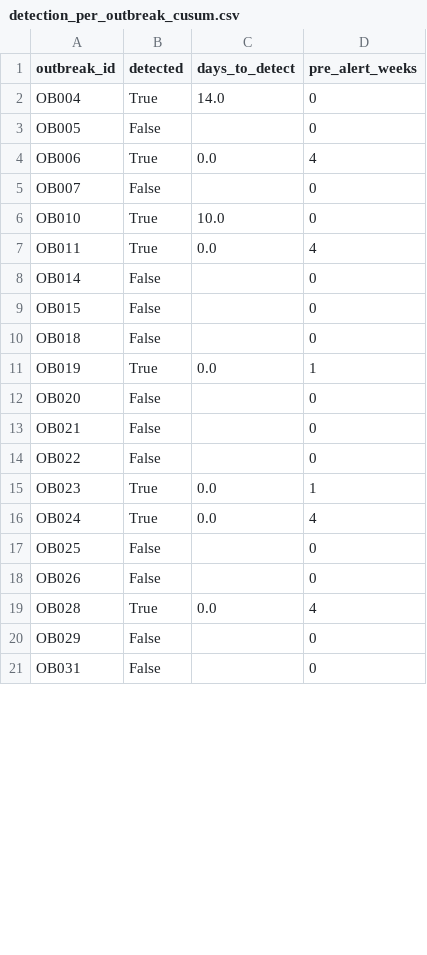
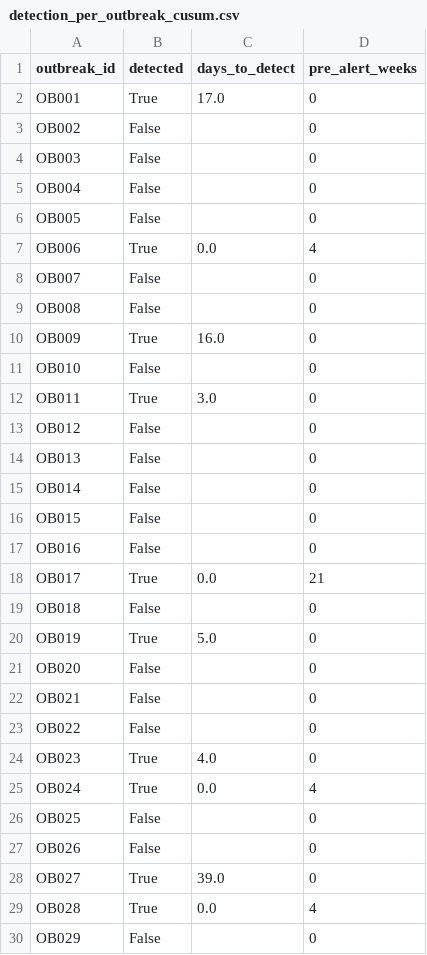
Before and after one commit to Walid-encore/episcope, a CSV file: docs/experiments/detection_per_outbreak_cusum.csv, drawn as a sheet; only a part is shown; the shorter side is filled out with more unchanged rows; the diff covers the shown part only.

```diff
--- a/docs/experiments/detection_per_outbreak_cusum.csv
+++ b/docs/experiments/detection_per_outbreak_cusum.csv
@@ -1,3 +1,6 @@
 outbreak_id,detected,days_to_detect,pre_alert_weeks
-OB004,True,14.0,0
+OB001,True,17.0,0
+OB002,False,,0
+OB003,False,,0
+OB004,False,,0
 OB005,False,,0
@@ -5,8 +8,14 @@ OB006,True,0.0,4
 OB007,False,,0
-OB010,True,10.0,0
-OB011,True,0.0,4
+OB008,False,,0
+OB009,True,16.0,0
+OB010,False,,0
+OB011,True,3.0,0
+OB012,False,,0
+OB013,False,,0
 OB014,False,,0
 OB015,False,,0
+OB016,False,,0
+OB017,True,0.0,21
 OB018,False,,0
-OB019,True,0.0,1
+OB019,True,5.0,0
 OB020,False,,0
@@ -14,3 +23,3 @@ OB021,False,,0
 OB022,False,,0
-OB023,True,0.0,1
+OB023,True,4.0,0
 OB024,True,0.0,4
@@ -18,2 +27,3 @@ OB025,False,,0
 OB026,False,,0
+OB027,True,39.0,0
 OB028,True,0.0,4
```
Also changed, not shown: 3 added rows and 2 edited cells elsewhere in this file, docs/experiments/analytics_timing.csv, docs/experiments/detection_artefact_check_cusum.csv, 13 other files.
